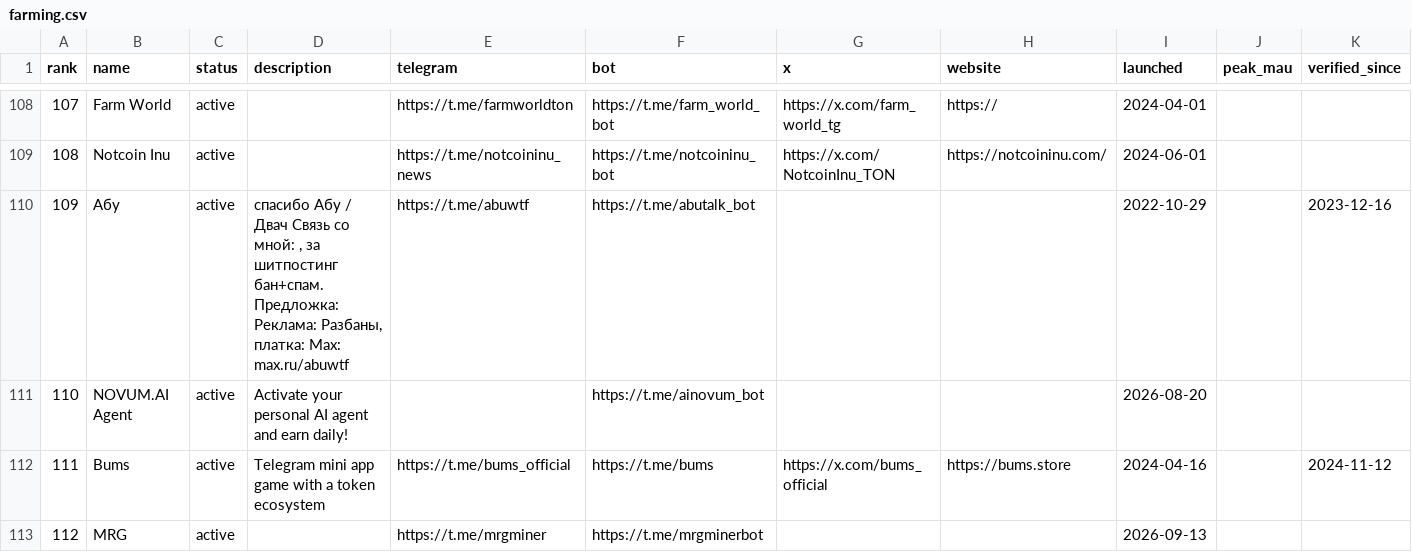
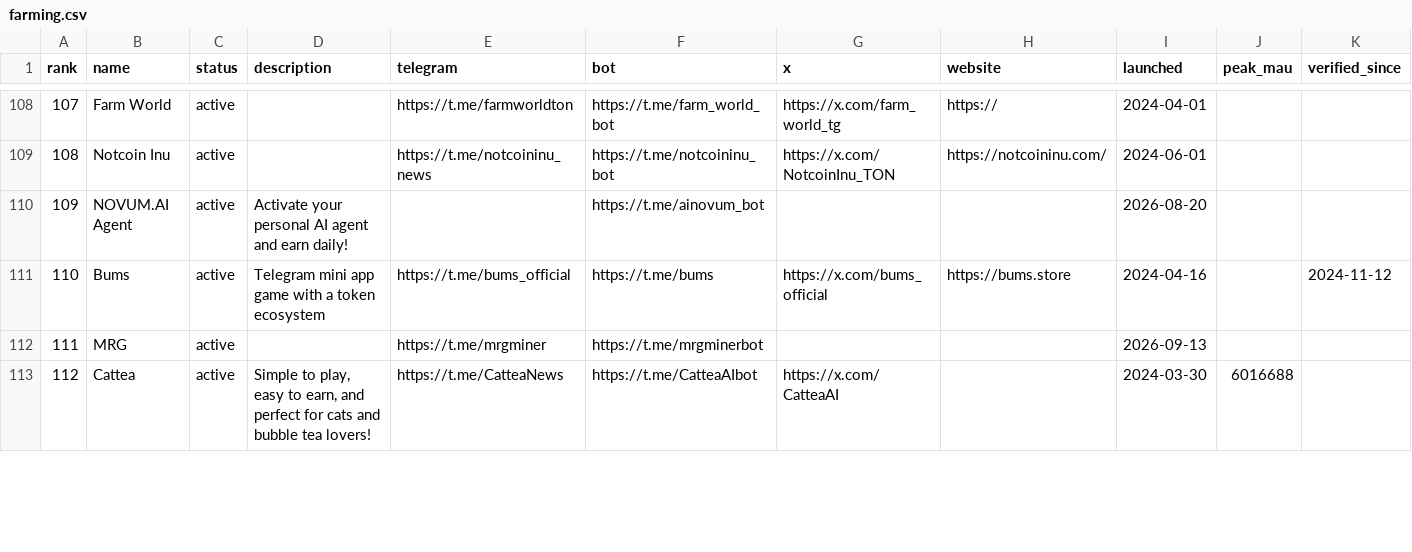
Before and after one commit to vitalikgpt/gram-ecosystem, a CSV file: data/by-category/farming.csv, drawn as a sheet; only a part is shown, gaps mark what is left out; the shorter side is filled out with more unchanged rows; removed rows and columns are numbered as before the commit, all else as after; the diff names each change by its address in the sheet, - before the commit and + after, or states it on an @@ line.

```diff
--- a/data/by-category/farming.csv
+++ b/data/by-category/farming.csv
-row 110: 109 | Абу | active | спасибо Абу / Двач Связь со мной: , за шитпостинг бан+спам. Предложка: Реклама: Разбаны, платка: Max: max.ru/abuwtf | https://t.me/abuwtf | https://t.me/abutalk_bot |  |  | 2022-10-29 |  | 2023-12-16
@@ column A (rank) renumbered from row 110 down @@
```
Also changed, not shown: data/by-category/trading.csv, 5 other files.
